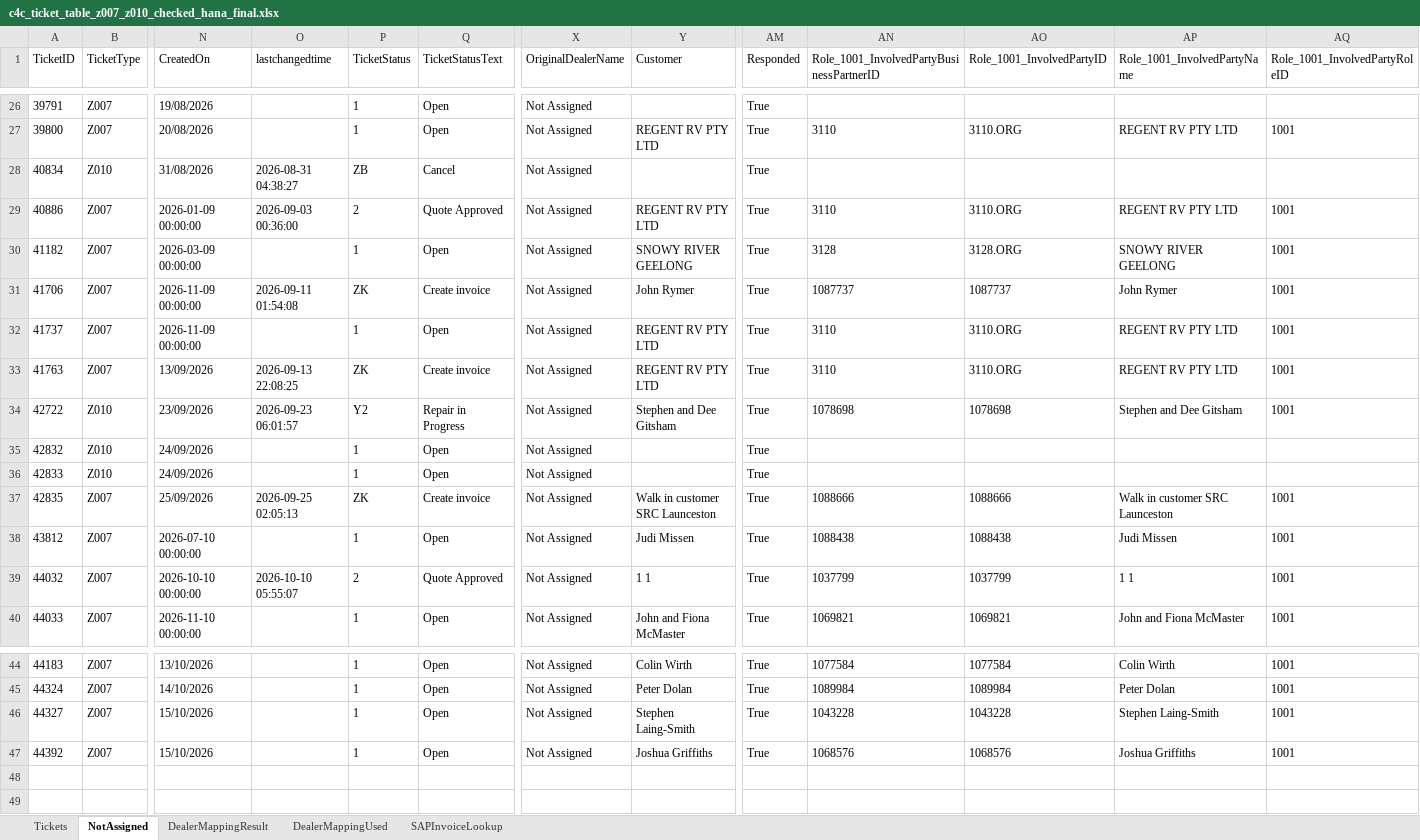
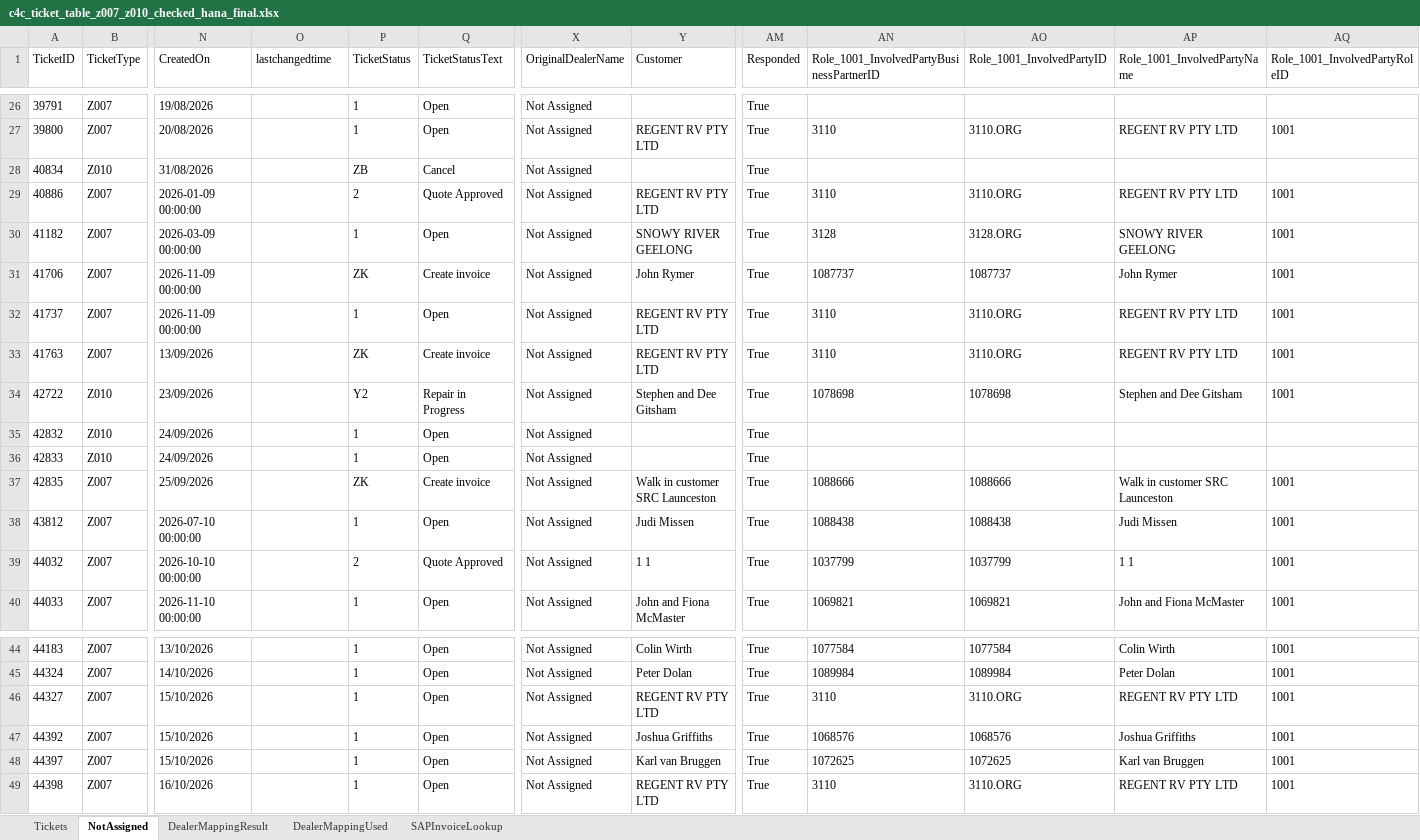
Before and after one commit to leochun1227-lab/Service-center-dashboard, an Excel workbook: c4c_ticket_table_z007_z010_checked_hana_final.xlsx, sheet NotAssigned, drawn as a sheet; only a part is shown, gaps mark what is left out; values as stored, in another font and other column widths than the file's, no borders; rows hold the shown columns only; the diff covers the shown part only; the diff names each change by its address in the sheet, - before the commit and + after, or states it on an @@ line.

```diff
--- a/c4c_ticket_table_z007_z010_checked_hana_final.xlsx (sheet NotAssigned)
+++ b/c4c_ticket_table_z007_z010_checked_hana_final.xlsx (sheet NotAssigned)
-O28 (lastchangedtime): 2026-08-31 04:38:27
+O28 (lastchangedtime): (empty)
-O29 (lastchangedtime): 2026-09-03 00:36:00
+O29 (lastchangedtime): (empty)
-O31 (lastchangedtime): 2026-09-11 01:54:08
+O31 (lastchangedtime): (empty)
-O33 (lastchangedtime): 2026-09-13 22:08:25
+O33 (lastchangedtime): (empty)
-O34 (lastchangedtime): 2026-09-23 06:01:57
+O34 (lastchangedtime): (empty)
-O37 (lastchangedtime): 2026-09-25 02:05:13
+O37 (lastchangedtime): (empty)
-O39 (lastchangedtime): 2026-10-10 05:55:07
+O39 (lastchangedtime): (empty)
-Y46 (Customer): Stephen Laing-Smith
+Y46 (Customer): REGENT RV PTY LTD
-AN46: 1043228
+AN46: 3110
-AO46 (Role_1001_InvolvedPartyID): 1043228
+AO46 (Role_1001_InvolvedPartyID): 3110.ORG
-AP46 (Role_1001_InvolvedPartyName): Stephen Laing-Smith
+AP46 (Role_1001_InvolvedPartyName): REGENT RV PTY LTD
+row 48: 44397 | Z007 | 15/10/2026 |  | 1 | Open | Not Assigned | Karl van Bruggen | True | 1072625 | 1072625 | Karl van Bruggen | 1001
+row 49: 44398 | Z007 | 16/10/2026 |  | 1 | Open | Not Assigned | REGENT RV PTY LTD | True | 3110 | 3110.ORG | REGENT RV PTY LTD | 1001
```
Also changed, not shown: 15 edited cells elsewhere in this sheet, sheet Tickets, sheet SAPInvoiceLookup, sheet DealerMappingResult, c4c_ticket_table_z007_z010_with_invoice_layout_checked.xlsx, 4 other files.
